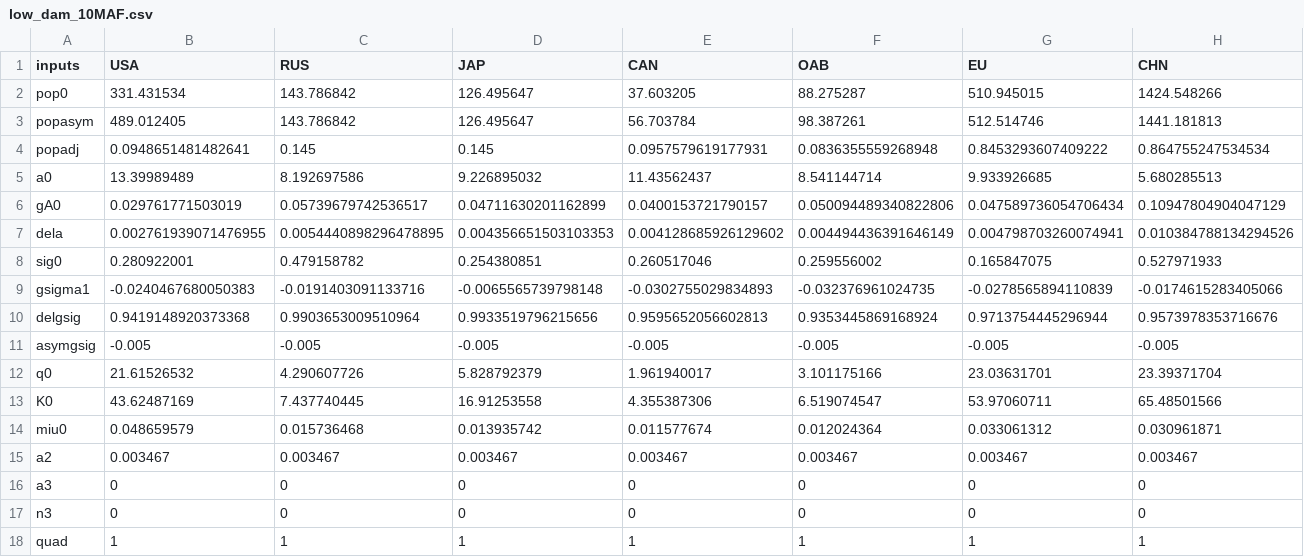
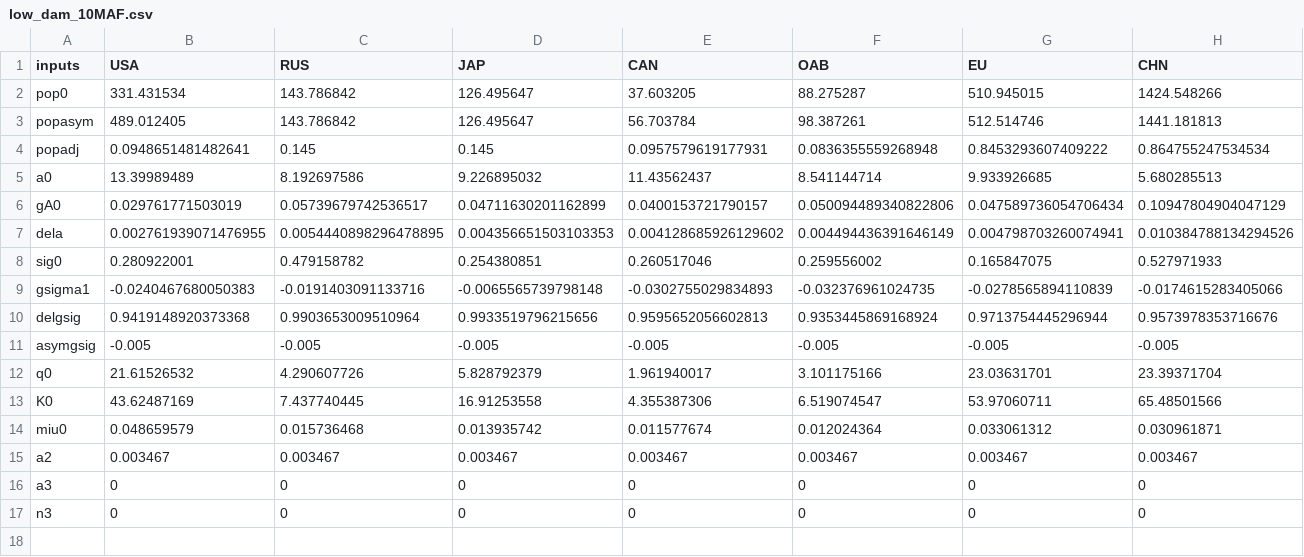
Before and after one commit to AntoineRonsain/RICE2025, a CSV file: spatial_consistency/inputs/low_dam_10MAF.csv, drawn as a sheet; only a part is shown; rows hold the shown columns only; the diff names each change by its address in the sheet, - before the commit and + after, or states it on an @@ line.

```diff
--- a/spatial_consistency/inputs/low_dam_10MAF.csv
+++ b/spatial_consistency/inputs/low_dam_10MAF.csv
-row 18: quad | 1 | 1 | 1 | 1 | 1 | 1 | 1
```
Also changed, not shown: spatial_consistency/inputs/high_dam_10MAF.csv, spatial_consistency/inputs/high_dam_10asia.csv, 9 other files.
